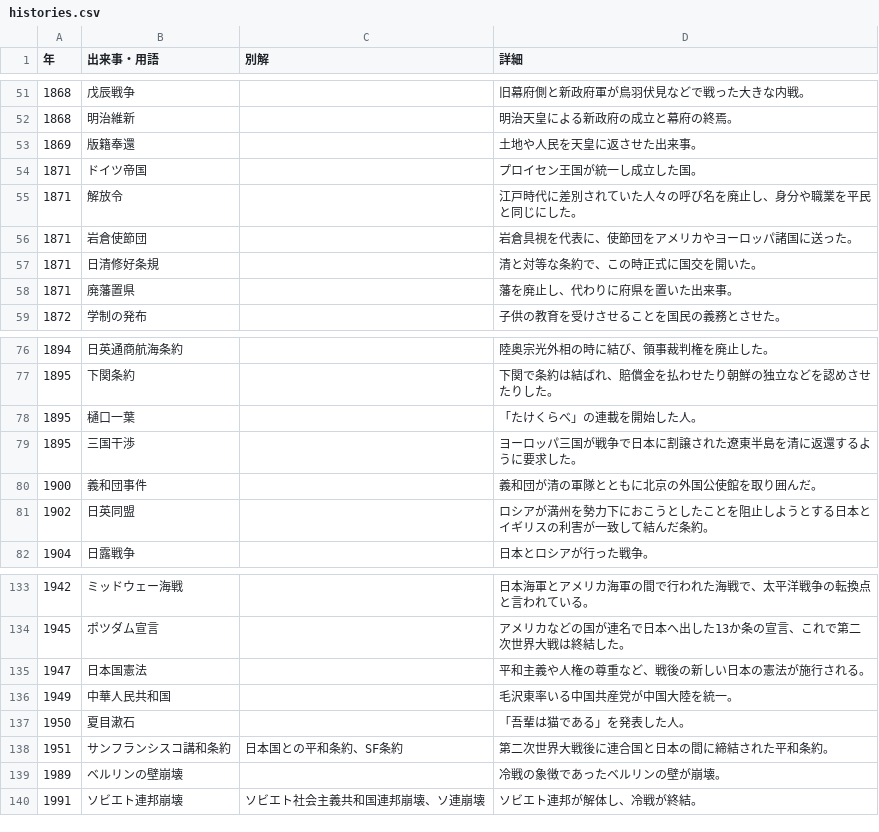
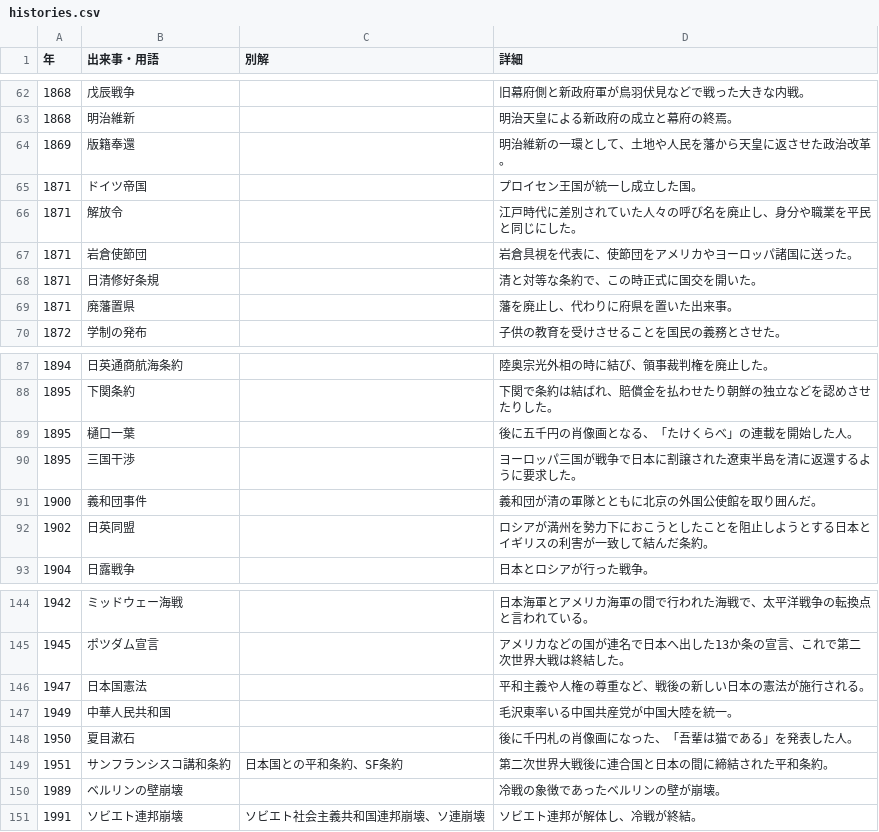
Before and after one commit to kurogee/wordlearning.github.io, a CSV file: history/model/histories.csv, drawn as a sheet; only a part is shown, gaps mark what is left out; the diff covers the shown part only.

```diff
--- a/history/model/histories.csv
+++ b/history/model/histories.csv
@@ -52,3 +63,3 @@
 1868,明治維新,,明治天皇による新政府の成立と幕府の終焉。
-1869,版籍奉還,,土地や人民を天皇に返させた出来事。
+1869,版籍奉還,,明治維新の一環として、土地や人民を藩から天皇に返させた政治改革。
 1871,ドイツ帝国,,プロイセン王国が統一し成立した国。
@@ -77,3 +88,3 @@
 1895,下関条約,,下関で条約は結ばれ、賠償金を払わせたり朝鮮の独立などを認めさせたりした。
-1895,樋口一葉,,「たけくらべ」の連載を開始した人。
+1895,樋口一葉,,後に五千円の肖像画となる、「たけくらべ」の連載を開始した人。
 1895,三国干渉,,ヨーロッパ三国が戦争で日本に割譲された遼東半島を清に返還するように要求した。
@@ -136,3 +147,3 @@
 1949,中華人民共和国,,毛沢東率いる中国共産党が中国大陸を統一。
-1950,夏目漱石,,「吾輩は猫である」を発表した人。
+1950,夏目漱石,,後に千円札の肖像画になった、「吾輩は猫である」を発表した人。
 1951,サンフランシスコ講和条約,日本国との平和条約、SF条約,第二次世界大戦後に連合国と日本の間に締結された平和条約。
```
Also changed, not shown: 11 added rows and 3 edited cells elsewhere in this file, 2 other files.
